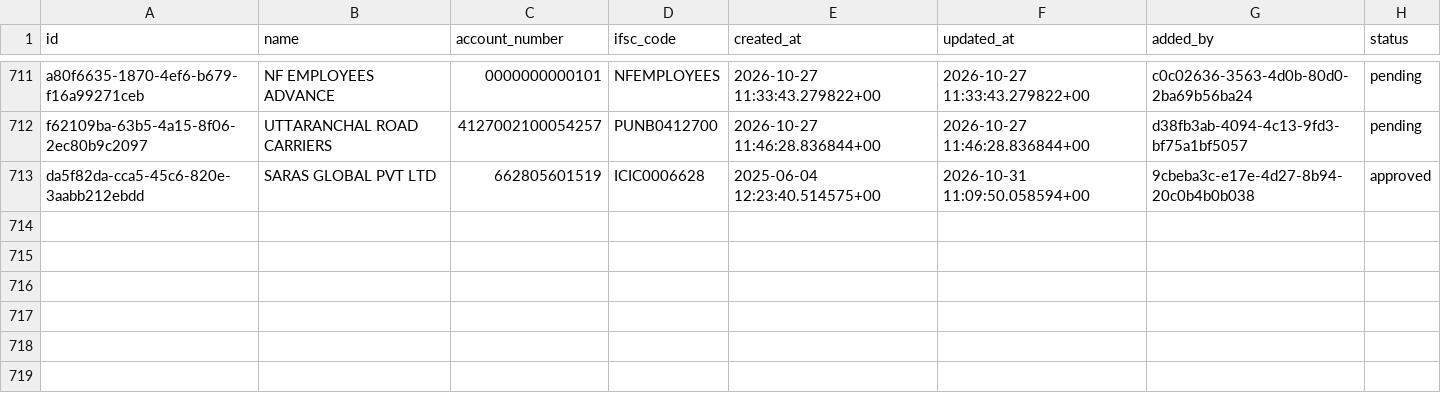
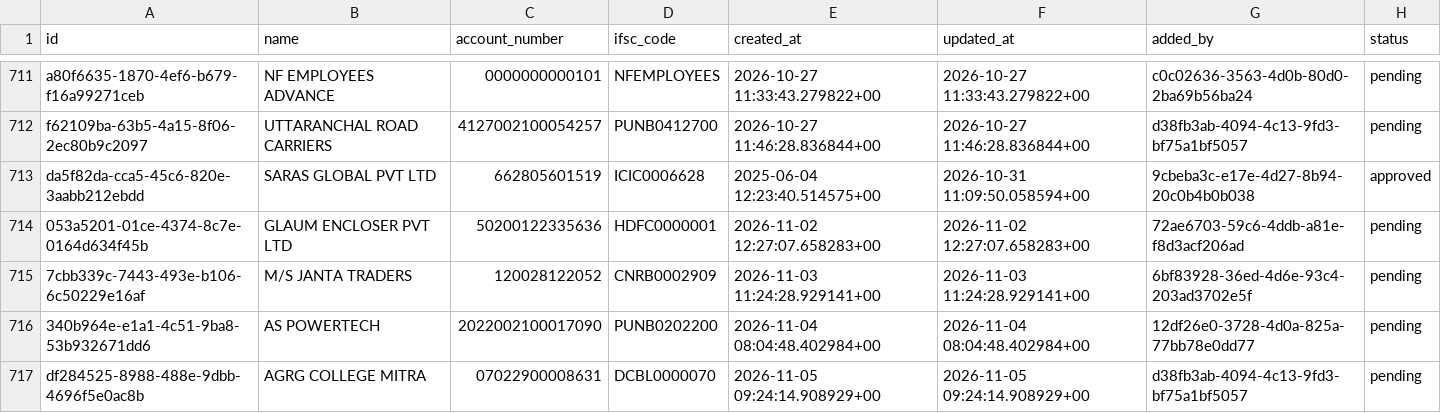
Before and after one commit to NOTOFIRE-PVT-LTD/Installation_backend, a CSV file: vendors.csv, drawn as a sheet; only a part is shown, gaps mark what is left out; the diff names each change by its address in the sheet, - before the commit and + after, or states it on an @@ line.

```diff
--- a/vendors.csv
+++ b/vendors.csv
+row 714: 053a5201-01ce-4374-8c7e-0164d634f45b | GLAUM ENCLOSER PVT LTD | 50200122335636 | HDFC0000001 | 2026-11-02 12:27:07.658283+00 | 2026-11-02 12:27:07.658283+00 | 72ae6703-59c6-4ddb-a81e-f8d3acf206ad | pending
+row 715: 7cbb339c-7443-493e-b106-6c50229e16af | M/S JANTA TRADERS | 120028122052 | CNRB0002909 | 2026-11-03 11:24:28.929141+00 | 2026-11-03 11:24:28.929141+00 | 6bf83928-36ed-4d6e-93c4-203ad3702e5f | pending
+row 716: 340b964e-e1a1-4c51-9ba8-53b932671dd6 | AS POWERTECH | 2022002100017090 | PUNB0202200 | 2026-11-04 08:04:48.402984+00 | 2026-11-04 08:04:48.402984+00 | 12df26e0-3728-4d0a-825a-77bb78e0dd77 | pending
+row 717: df284525-8988-488e-9dbb-4696f5e0ac8b | AGRG COLLEGE MITRA | 07022900008631 | DCBL0000070 | 2026-11-05 09:24:14.908929+00 | 2026-11-05 09:24:14.908929+00 | d38fb3ab-4094-4c13-9fd3-bf75a1bf5057 | pending
```
Also changed, not shown: categories.csv, subcategories.csv, 7 other files.
